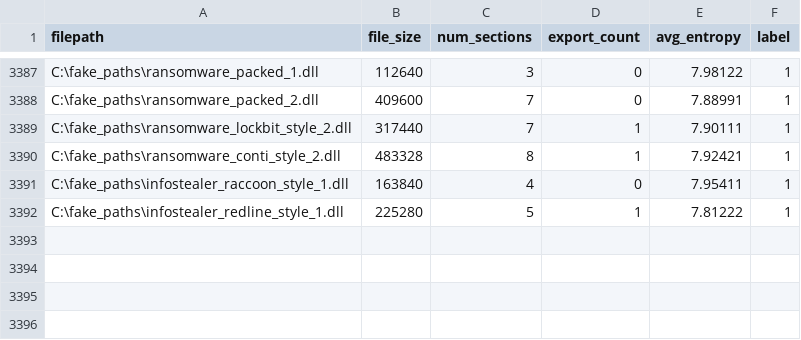
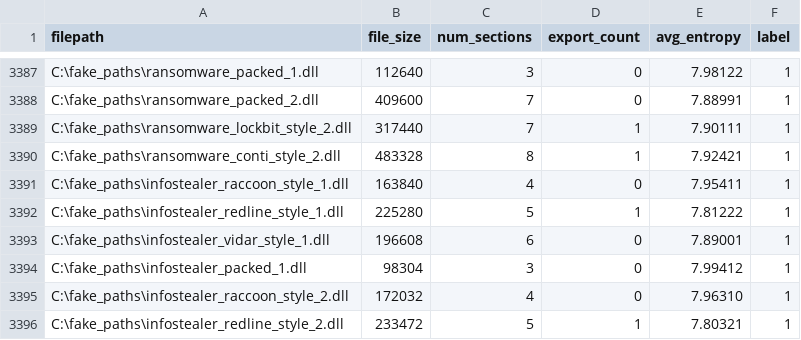
Before and after one commit to jyaniee/DLLDetect, a CSV file: tools/analyzed_dlls_with_mal.csv, drawn as a sheet; only a part is shown, gaps mark what is left out; the diff names each change by its address in the sheet, - before the commit and + after, or states it on an @@ line.

Commit message:
feat: infostealer 특징 csv 파일에 업데이트
fake_paths를 사용해 오버피팅 방지 단순 식별자로 변환

```diff
--- a/tools/analyzed_dlls_with_mal.csv
+++ b/tools/analyzed_dlls_with_mal.csv
+row 3393: C:\fake_paths\infostealer_vidar_style_1.dll | 196608 | 6 | 0 | 7.89001 | 1
+row 3394: C:\fake_paths\infostealer_packed_1.dll | 98304 | 3 | 0 | 7.99412 | 1
+row 3395: C:\fake_paths\infostealer_raccoon_style_2.dll | 172032 | 4 | 0 | 7.96310 | 1
+row 3396: C:\fake_paths\infostealer_redline_style_2.dll | 233472 | 5 | 1 | 7.80321 | 1
```
